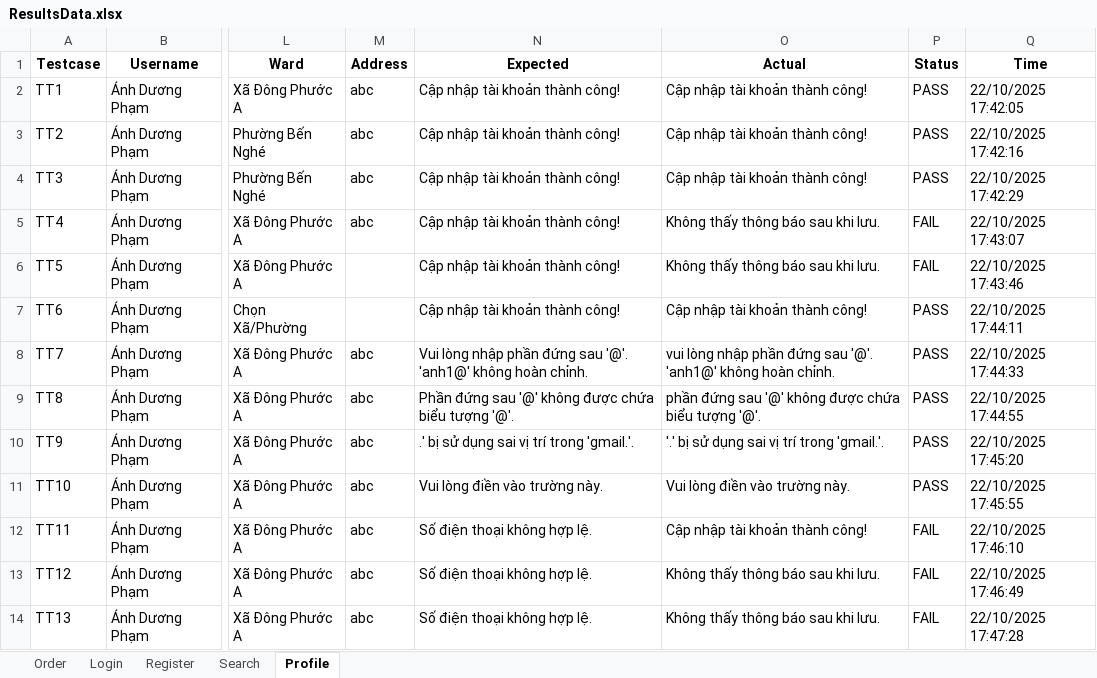
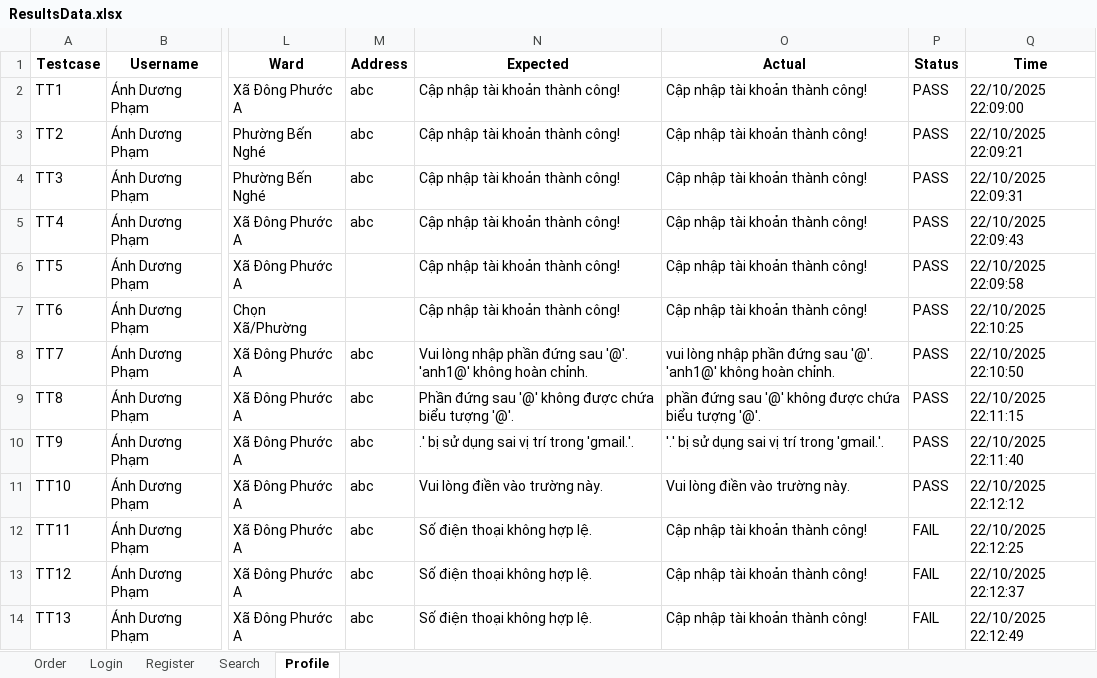
Before and after one commit to ThuTrang118/DoAn4, an Excel workbook: Framework_MWC_Testing/reports/results/ResultsData.xlsx, sheet Profile, drawn as a sheet; only a part is shown, gaps mark what is left out; values as stored, in another font and other column widths than the file's, no borders; the diff names each change by its address in the sheet, - before the commit and + after, or states it on an @@ line.

```diff
--- a/Framework_MWC_Testing/reports/results/ResultsData.xlsx (sheet Profile)
+++ b/Framework_MWC_Testing/reports/results/ResultsData.xlsx (sheet Profile)
-Q2 (Time): 22/10/2025 17:42:05
+Q2 (Time): 22/10/2025 22:09:00
-Q3 (Time): 22/10/2025 17:42:16
+Q3 (Time): 22/10/2025 22:09:21
-Q4 (Time): 22/10/2025 17:42:29
+Q4 (Time): 22/10/2025 22:09:31
-O5:O6 (Actual): Không thấy thông báo sau khi lưu.
+O5:O6 (Actual): Cập nhập tài khoản thành công!
-P5:P6 (Status): FAIL
+P5:P6 (Status): PASS
-Q5 (Time): 22/10/2025 17:43:07
+Q5 (Time): 22/10/2025 22:09:43
-Q6 (Time): 22/10/2025 17:43:46
+Q6 (Time): 22/10/2025 22:09:58
-Q7 (Time): 22/10/2025 17:44:11
+Q7 (Time): 22/10/2025 22:10:25
-Q8 (Time): 22/10/2025 17:44:33
+Q8 (Time): 22/10/2025 22:10:50
-Q9 (Time): 22/10/2025 17:44:55
+Q9 (Time): 22/10/2025 22:11:15
-Q10 (Time): 22/10/2025 17:45:20
+Q10 (Time): 22/10/2025 22:11:40
-Q11 (Time): 22/10/2025 17:45:55
+Q11 (Time): 22/10/2025 22:12:12
-Q12 (Time): 22/10/2025 17:46:10
+Q12 (Time): 22/10/2025 22:12:25
-O13:O14 (Actual): Không thấy thông báo sau khi lưu.
+O13:O14 (Actual): Cập nhập tài khoản thành công!
-Q13 (Time): 22/10/2025 17:46:49
+Q13 (Time): 22/10/2025 22:12:37
-Q14 (Time): 22/10/2025 17:47:28
+Q14 (Time): 22/10/2025 22:12:49
```
Also changed, not shown: 5 other files.
